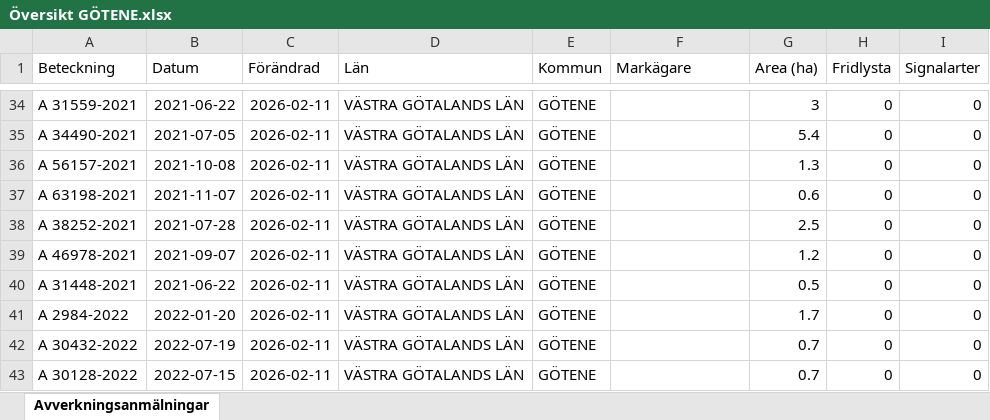
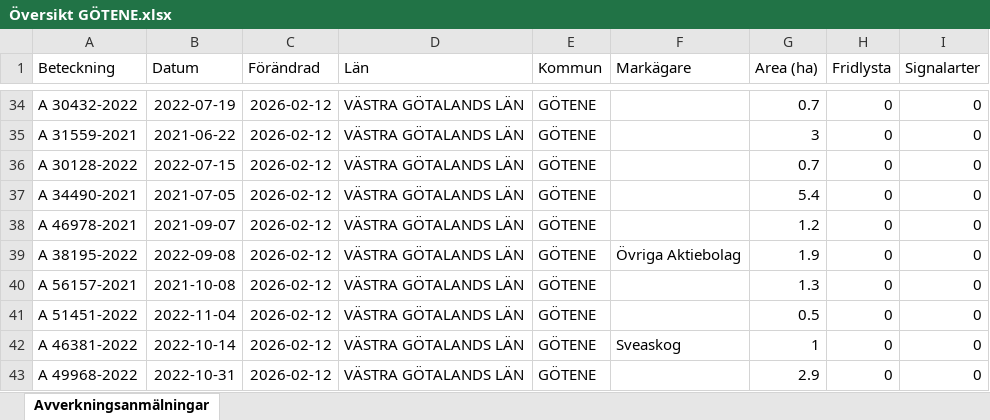
Before and after one commit to klasma/Logging_1471, an Excel workbook: Översikt GÖTENE.xlsx, sheet Avverkningsanmälningar, drawn as a sheet; only a part is shown, gaps mark what is left out; values as stored, in another font and other column widths than the file's, no borders; the diff covers the shown part only; the diff names each change by its address in the sheet, - before the commit and + after, or states it on an @@ line.

```diff
--- a/Översikt GÖTENE.xlsx (sheet Avverkningsanmälningar)
+++ b/Översikt GÖTENE.xlsx (sheet Avverkningsanmälningar)
-A34 (Beteckning): A 31559-2021
+A34 (Beteckning): A 30432-2022
-B34 (Datum): 2021-06-22
+B34 (Datum): 2022-07-19
-C34:C43 (Förändrad): 2026-02-11
+C34:C43 (Förändrad): 2026-02-12
-G34 (Area (ha)): 3
+G34 (Area (ha)): 0.7
-A35 (Beteckning): A 34490-2021
+A35 (Beteckning): A 31559-2021
-B35 (Datum): 2021-07-05
+B35 (Datum): 2021-06-22
-G35 (Area (ha)): 5.4
+G35 (Area (ha)): 3
-A36 (Beteckning): A 56157-2021
+A36 (Beteckning): A 30128-2022
-B36 (Datum): 2021-10-08
+B36 (Datum): 2022-07-15
-G36 (Area (ha)): 1.3
+G36 (Area (ha)): 0.7
-A37 (Beteckning): A 63198-2021
+A37 (Beteckning): A 34490-2021
-B37 (Datum): 2021-11-07
+B37 (Datum): 2021-07-05
-G37 (Area (ha)): 0.6
+G37 (Area (ha)): 5.4
-A38 (Beteckning): A 38252-2021
+A38 (Beteckning): A 46978-2021
-B38 (Datum): 2021-07-28
+B38 (Datum): 2021-09-07
-G38 (Area (ha)): 2.5
+G38 (Area (ha)): 1.2
-A39 (Beteckning): A 46978-2021
+A39 (Beteckning): A 38195-2022
-B39 (Datum): 2021-09-07
+B39 (Datum): 2022-09-08
-F39 (Markägare): (empty)
+F39 (Markägare): Övriga Aktiebolag
-G39 (Area (ha)): 1.2
+G39 (Area (ha)): 1.9
-A40 (Beteckning): A 31448-2021
+A40 (Beteckning): A 56157-2021
-B40 (Datum): 2021-06-22
+B40 (Datum): 2021-10-08
-G40 (Area (ha)): 0.5
+G40 (Area (ha)): 1.3
-A41 (Beteckning): A 2984-2022
+A41 (Beteckning): A 51451-2022
-B41 (Datum): 2022-01-20
+B41 (Datum): 2022-11-04
-G41 (Area (ha)): 1.7
+G41 (Area (ha)): 0.5
-A42 (Beteckning): A 30432-2022
+A42 (Beteckning): A 46381-2022
-B42 (Datum): 2022-07-19
+B42 (Datum): 2022-10-14
-F42 (Markägare): (empty)
+F42 (Markägare): Sveaskog
-G42 (Area (ha)): 0.7
+G42 (Area (ha)): 1
-A43 (Beteckning): A 30128-2022
+A43 (Beteckning): A 49968-2022
-B43 (Datum): 2022-07-15
+B43 (Datum): 2022-10-31
-G43 (Area (ha)): 0.7
+G43 (Area (ha)): 2.9
```
Also changed, not shown: 910 edited cells elsewhere in this sheet, artfynd/A 12658-2023 artfynd.xlsx, artfynd/A 12865-2022 artfynd.xlsx, 55 other files.
